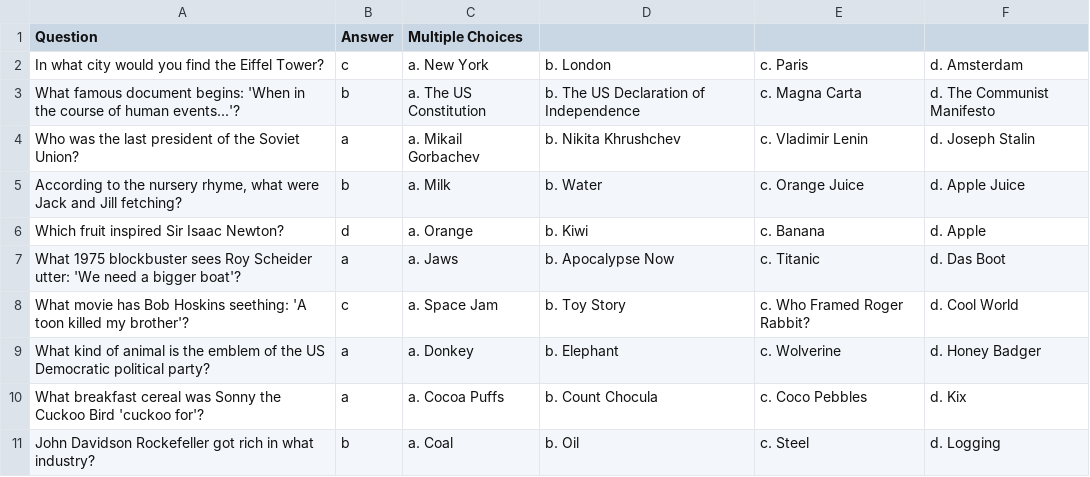
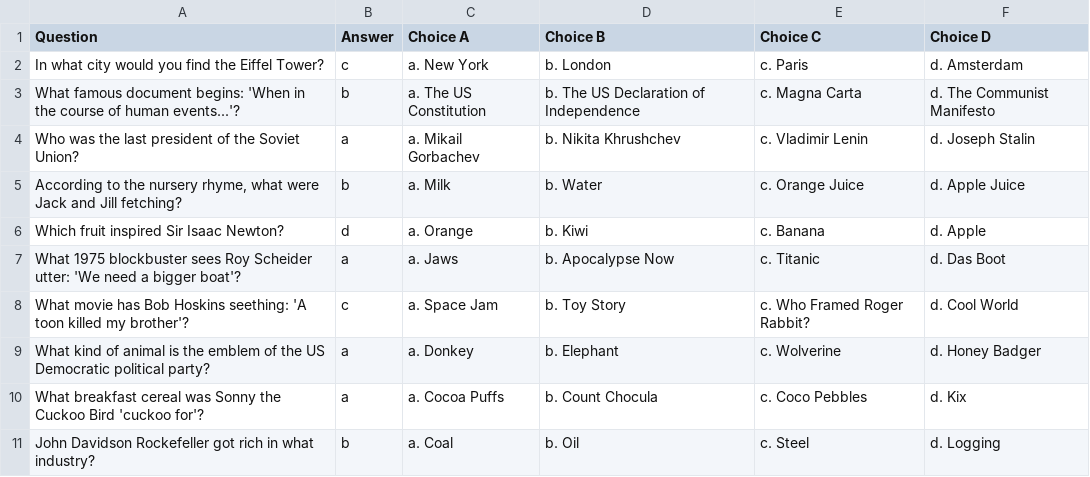
Before and after one commit to davehtaylor/trivia_game, a CSV file: generalTrivia.csv, drawn as a sheet; the diff names each change by its address in the sheet, - before the commit and + after, or states it on an @@ line.

```diff
--- a/generalTrivia.csv
+++ b/generalTrivia.csv
-C1: Multiple Choices
+C1: Choice A
-D1: (empty)
+D1: Choice B
-E1: (empty)
+E1: Choice C
-F1: (empty)
+F1: Choice D
```
Also changed, not shown: movieTrivia.csv.
